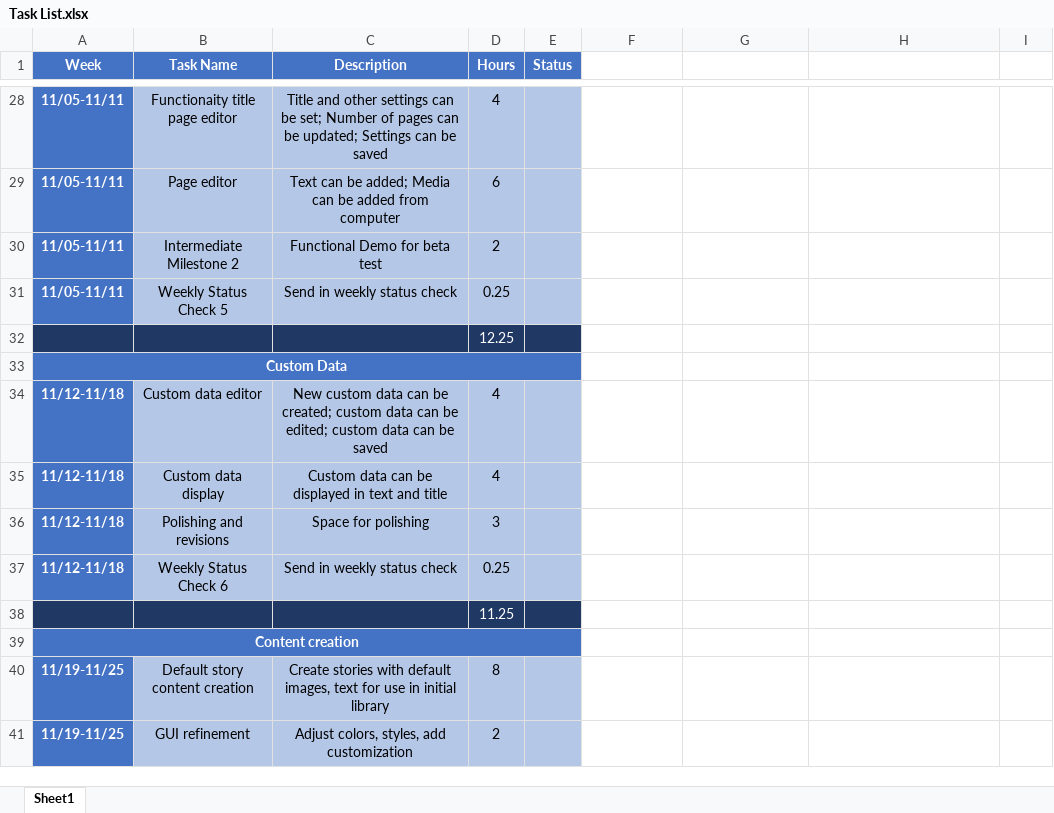
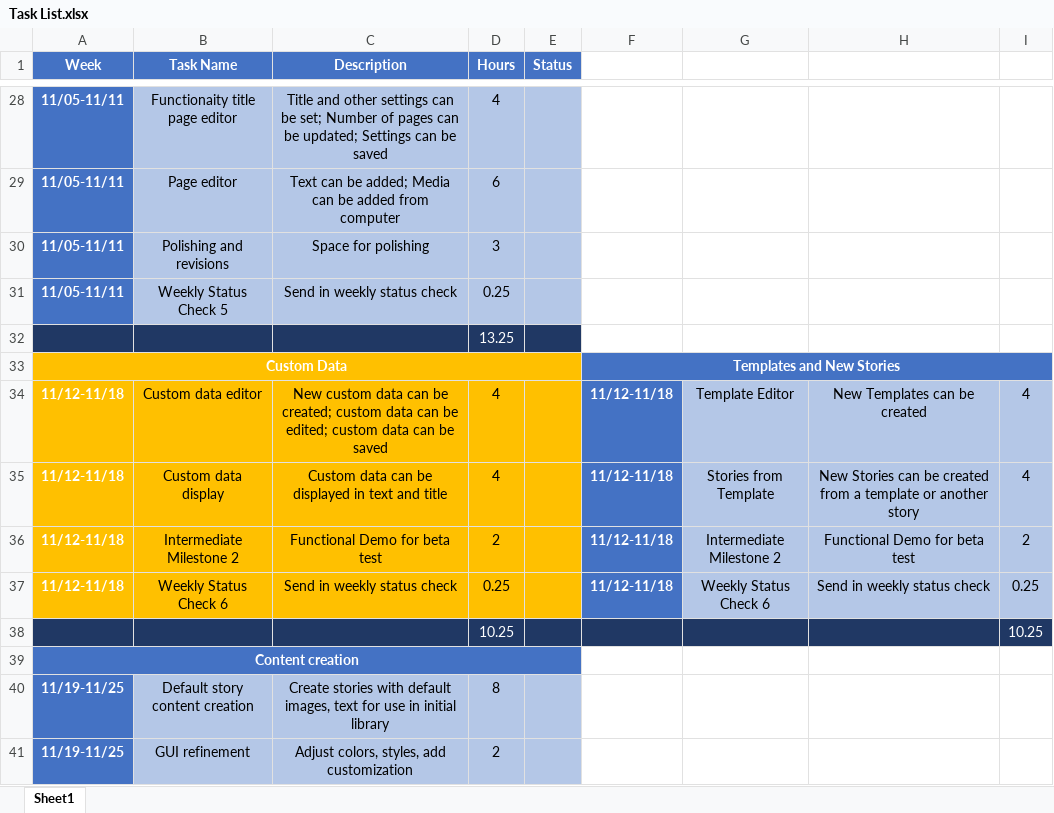
Before and after one commit to netpixies/story_pixies, an Excel workbook: docs/Task List.xlsx, sheet Sheet1, drawn as a sheet; only a part is shown, gaps mark what is left out; values as stored, in another font and other column widths than the file's, no borders; removed rows and columns are numbered as before the commit, all else as after; the diff names each change by its address in the sheet, - before the commit and + after, or states it on an @@ line.

Commit message:
Update task list to reflect different tactic for templates

```diff
--- a/docs/Task List.xlsx (sheet Sheet1)
+++ b/docs/Task List.xlsx (sheet Sheet1)
-B30 (Task Name): Intermediate Milestone 2
+B30 (Task Name): Polishing and revisions
-C30 (Description): Functional Demo for beta test
+C30 (Description): Space for polishing
-D30 (Hours): 2
+D30 (Hours): 3
-D32 (Hours): 12.25
+D32 (Hours): 13.25
-A33:E33 fill: #4472C4
+A33:E33 fill: #FFC000
-F33: (empty)
+F33: Templates and New Stories
-F33:I33 fill: none
+F33:I33 fill: #4472C4
+F33:I33 merged
-A34:A35 fill: #4472C4
+A34:A35 fill: #FFC000
-B34:E35 fill: #B4C7E7
+B34:E35 fill: #FFC000
-F34:F35: (empty)
+F34:F35: 11/12-11/18
-F34:F35 fill: none
+F34:F35 fill: #4472C4
-G34: (empty)
+G34: Template Editor
-G34:I35 fill: none
+G34:I35 fill: #B4C7E7
-H34: (empty)
+H34: New Templates can be created
-I34:I35: (empty)
+I34:I35: 4
-G35: (empty)
+G35: Stories from Template
-H35: (empty)
+H35: New Stories can be created from a template or another story
-row 36: 11/12-11/18 | Polishing and revisions | Space for polishing | 3
+row 36: 11/12-11/18 | Intermediate Milestone 2 | Functional Demo for beta test | 2 |  | 11/12-11/18 | Intermediate Milestone 2 | Functional Demo for beta test | 2
-A37 fill: #4472C4
+A37 fill: #FFC000
-B37:E37 fill: #B4C7E7
+B37:E37 fill: #FFC000
-F37: (empty)
+F37: 11/12-11/18
-F37 fill: none
+F37 fill: #4472C4
-G37: (empty)
+G37: Weekly Status Check 6
-G37:I37 fill: none
+G37:I37 fill: #B4C7E7
-H37: (empty)
+H37: Send in weekly status check
-I37: (empty)
+I37: 0.25
-row 38:  |  |  | 11.25
+row 38:  |  |  | 10.25 |  |  |  |  | 10.25
```
